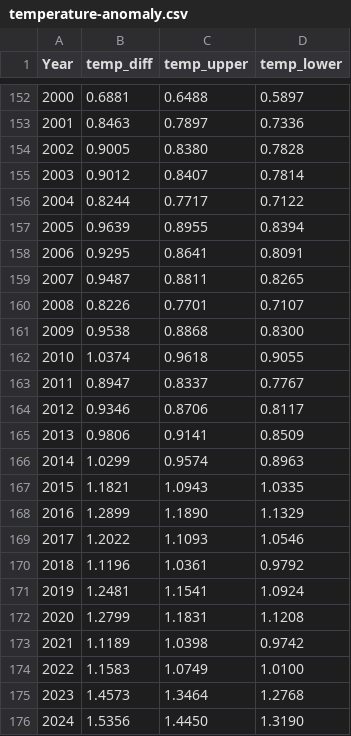
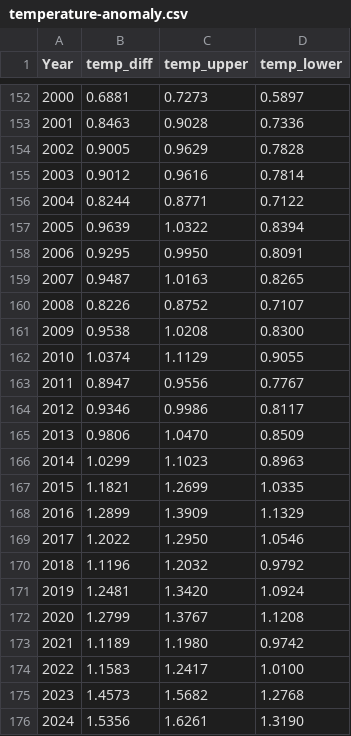
Before and after one commit to MatSmithAstro/phys465_resources, a CSV file: coursework/datasets/temperature-anomaly.csv, drawn as a sheet; only a part is shown, gaps mark what is left out; the diff covers the shown part only.

```diff
--- a/coursework/datasets/temperature-anomaly.csv
+++ b/coursework/datasets/temperature-anomaly.csv
@@ -152,25 +152,25 @@ Year,temp_diff,temp_upper,temp_lower
-2000,0.6881,0.6488,0.5897
-2001,0.8463,0.7897,0.7336
-2002,0.9005,0.8380,0.7828
-2003,0.9012,0.8407,0.7814
-2004,0.8244,0.7717,0.7122
-2005,0.9639,0.8955,0.8394
-2006,0.9295,0.8641,0.8091
-2007,0.9487,0.8811,0.8265
-2008,0.8226,0.7701,0.7107
-2009,0.9538,0.8868,0.8300
-2010,1.0374,0.9618,0.9055
-2011,0.8947,0.8337,0.7767
-2012,0.9346,0.8706,0.8117
-2013,0.9806,0.9141,0.8509
-2014,1.0299,0.9574,0.8963
-2015,1.1821,1.0943,1.0335
-2016,1.2899,1.1890,1.1329
-2017,1.2022,1.1093,1.0546
-2018,1.1196,1.0361,0.9792
-2019,1.2481,1.1541,1.0924
-2020,1.2799,1.1831,1.1208
-2021,1.1189,1.0398,0.9742
-2022,1.1583,1.0749,1.0100
-2023,1.4573,1.3464,1.2768
-2024,1.5356,1.4450,1.3190
+2000,0.6881,0.7273,0.5897
+2001,0.8463,0.9028,0.7336
+2002,0.9005,0.9629,0.7828
+2003,0.9012,0.9616,0.7814
+2004,0.8244,0.8771,0.7122
+2005,0.9639,1.0322,0.8394
+2006,0.9295,0.9950,0.8091
+2007,0.9487,1.0163,0.8265
+2008,0.8226,0.8752,0.7107
+2009,0.9538,1.0208,0.8300
+2010,1.0374,1.1129,0.9055
+2011,0.8947,0.9556,0.7767
+2012,0.9346,0.9986,0.8117
+2013,0.9806,1.0470,0.8509
+2014,1.0299,1.1023,0.8963
+2015,1.1821,1.2699,1.0335
+2016,1.2899,1.3909,1.1329
+2017,1.2022,1.2950,1.0546
+2018,1.1196,1.2032,0.9792
+2019,1.2481,1.3420,1.0924
+2020,1.2799,1.3767,1.1208
+2021,1.1189,1.1980,0.9742
+2022,1.1583,1.2417,1.0100
+2023,1.4573,1.5682,1.2768
+2024,1.5356,1.6261,1.3190
```
Also changed, not shown: 24 edited cells elsewhere in this file.
